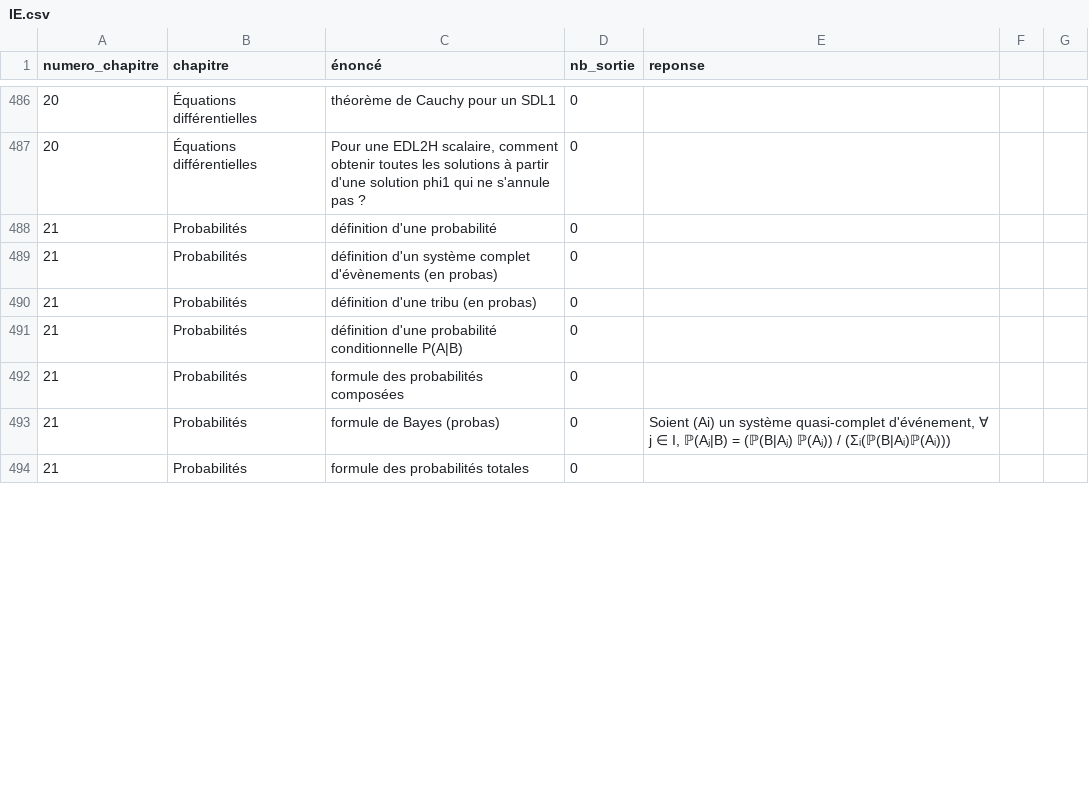
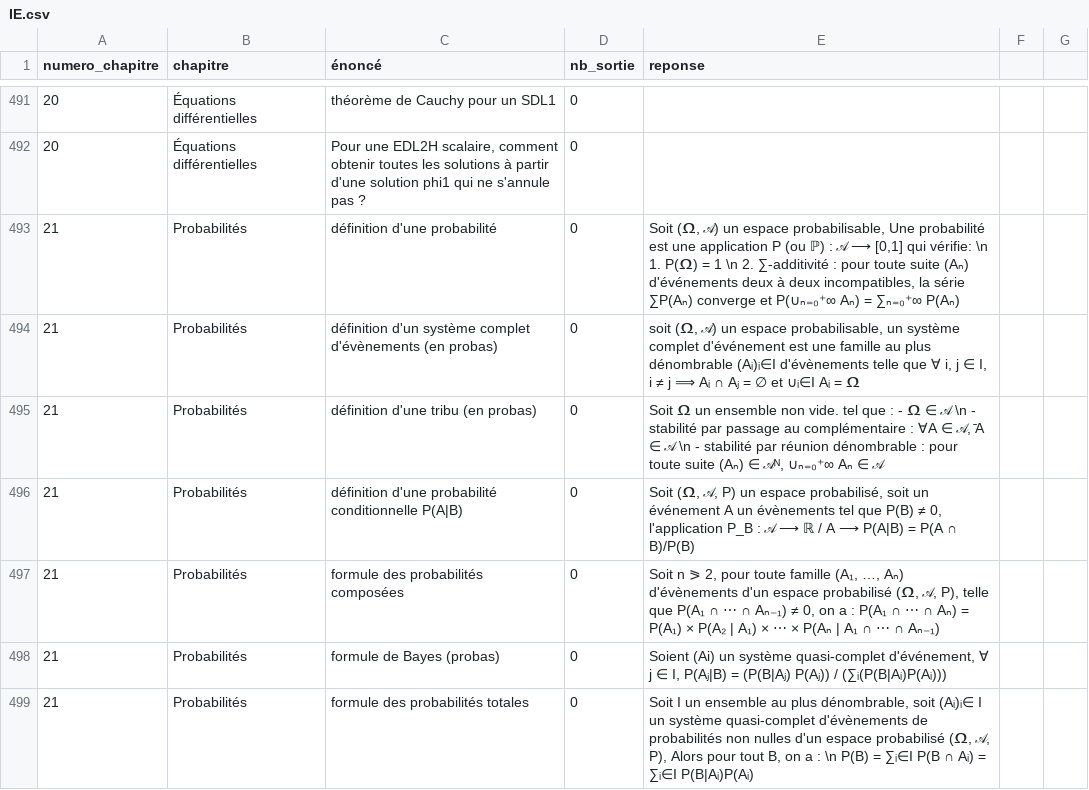
Before and after one commit to LCDG-tim-collab/question_math_mpi, a CSV file: IE.csv, drawn as a sheet; only a part is shown, gaps mark what is left out; the diff covers the shown part only.

```diff
--- a/IE.csv
+++ b/IE.csv
@@ -487,8 +492,8 @@ numero_chapitre;chapitre;énoncé;nb_sortie;reponse;
 20;Équations différentielles;Pour une EDL2H scalaire, comment obtenir toutes les solutions à partir d'une solution phi1 qui ne s'annule pas ?;0;;
-21;Probabilités;définition d'une probabilité;0;;
-21;Probabilités;définition d'un système complet d'évènements (en probas);0;;
-21;Probabilités;définition d'une tribu (en probas);0;;
-21;Probabilités;définition d'une probabilité conditionnelle P(A|B);0;;
-21;Probabilités;formule des probabilités composées;0;;
-21;Probabilités;formule de Bayes (probas);0;Soient (Ai) un système quasi-complet d'événement, ∀ j ∈ I, ℙ(Aⱼ|B) = (ℙ(B|Aⱼ) ℙ(Aⱼ)) / (Σᵢ(ℙ(B|Aᵢ)ℙ(Aᵢ)));
-21;Probabilités;formule des probabilités totales;0;;
+21;Probabilités;définition d'une probabilité;0;Soit (𝛀, 𝒜) un espace probabilisable, Une probabilité est une application P (ou ℙ) : 𝒜 ⟶ [0,1] qui vérifie: \n 1. P(𝛀) = 1 \n 2. ∑-additivité : pour toute suite (Aₙ) d'événements deux à deux incompatibles, la série ∑P(Aₙ) converge et P(∪ₙ₌₀⁺∞ Aₙ) = ∑ₙ₌₀⁺∞ P(Aₙ);
+21;Probabilités;définition d'un système complet d'évènements (en probas);0;soit (𝛀, 𝒜) un espace probabilisable, un système complet d'événement est une famille au plus dénombrable (Aᵢ)ᵢ∈I d'évènements telle que ∀ i, j ∈ I, i ≠ j ⟹ Aᵢ ∩ Aⱼ = ∅ et ∪ᵢ∈I Aᵢ = 𝛀;
+21;Probabilités;définition d'une tribu (en probas);0;Soit 𝛀 un ensemble non vide. tel que : - 𝛀 ∈ 𝒜 \n - stabilité par passage au complémentaire : ∀A ∈ 𝒜, ̄A ∈ 𝒜 \n - stabilité par réunion dénombrable : pour toute suite (Aₙ) ∈ 𝒜ᴺ, ∪ₙ₌₀⁺∞ Aₙ ∈ 𝒜;
+21;Probabilités;définition d'une probabilité conditionnelle P(A|B);0;Soit (𝛀, 𝒜, P) un espace probabilisé, soit un événement A un évènements tel que P(B) ≠ 0, l'application P_B : 𝒜 ⟶ ℝ / A ⟶ P(A|B) = P(A ∩ B)/P(B);
+21;Probabilités;formule des probabilités composées;0;Soit n ⪖ 2, pour toute famille (A₁, …, Aₙ) d'évènements d'un espace probabilisé (𝛀, 𝒜, P), telle que P(A₁ ∩ ⋯ ∩ Aₙ₋₁) ≠ 0, on a : P(A₁ ∩ ⋯ ∩ Aₙ) = P(A₁) × P(A₂ | A₁) × ⋯ × P(Aₙ | A₁ ∩ ⋯ ∩ Aₙ₋₁);
+21;Probabilités;formule de Bayes (probas);0;Soient (Ai) un système quasi-complet d'événement, ∀ j ∈ I, P(Aⱼ|B) = (P(B|Aⱼ) P(Aⱼ)) / (∑ᵢ(P(B|Aᵢ)P(Aᵢ)));
+21;Probabilités;formule des probabilités totales;0;Soit I un ensemble au plus dénombrable, soit (Aᵢ)ᵢ∈ I un système quasi-complet d'évènements de probabilités non nulles d'un espace probabilisé (𝛀, 𝒜, P), Alors pour tout B, on a : \n P(B) = ∑ᵢ∈I P(B ∩ Aᵢ) = ∑ᵢ∈I P(B|Aᵢ)P(Aᵢ);
```
Also changed, not shown: 5 added rows and 71 edited cells elsewhere in this file, pc_MP2I.csv.
